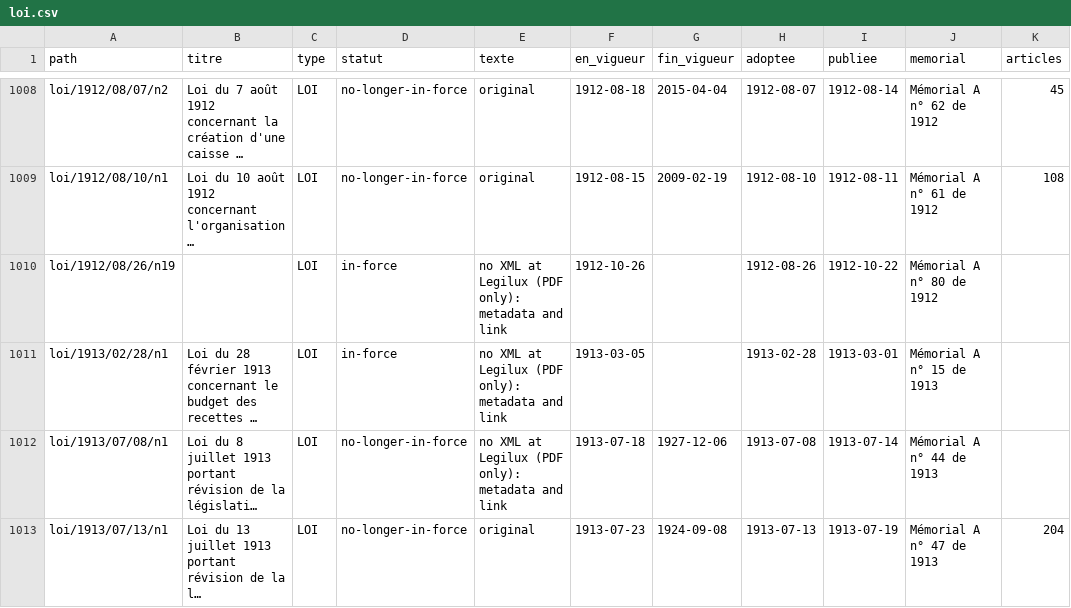
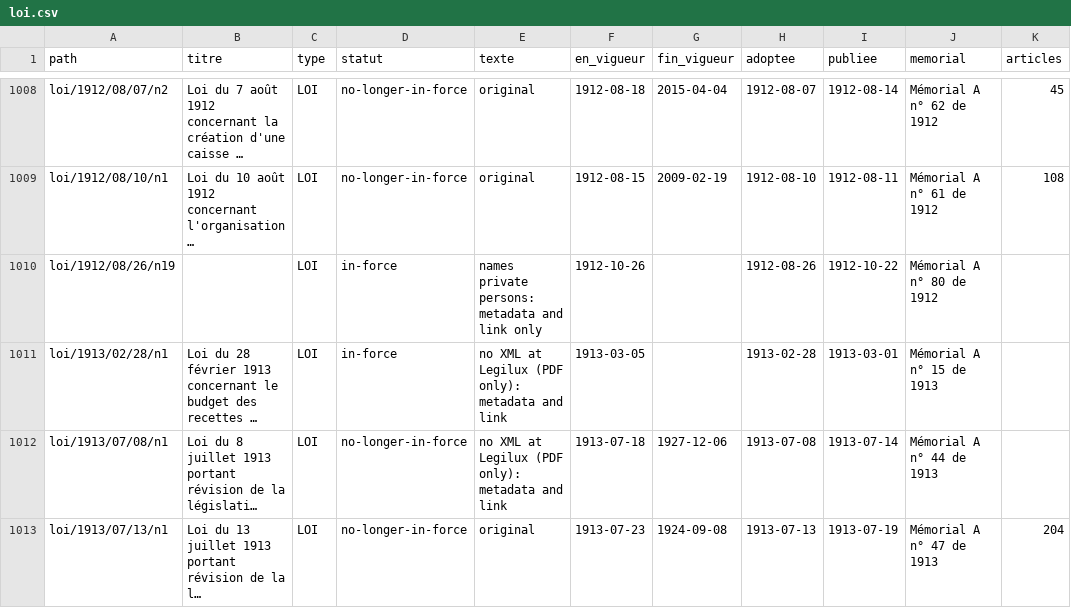
Before and after one commit to lexifina/luxembourg-law, a CSV file: data/actes/loi.csv, drawn as a sheet; only a part is shown, gaps mark what is left out; long unchanged cells end in …; the diff covers the shown part only; the diff names each change by its address in the sheet, - before the commit and + after, or states it on an @@ line.

Commit message:
Liste des actes : loi (2419 actes, texte ou métadonnées)
Every act of these kinds handled so far: those committed as text, and those listed with metadata and the official link
only (acts naming private persons, acts Legilux has only as PDF, acts not yet in force).

Kind: documentation
In-force: 2026-11-26
Check: lu-legilux-20261126T050423Z

```diff
--- a/data/actes/loi.csv
+++ b/data/actes/loi.csv
-E1010 (texte): no XML at Legilux (PDF only): metadata and link
+E1010 (texte): names private persons: metadata and link only
```
Also changed, not shown: 39 edited cells elsewhere in this file.
